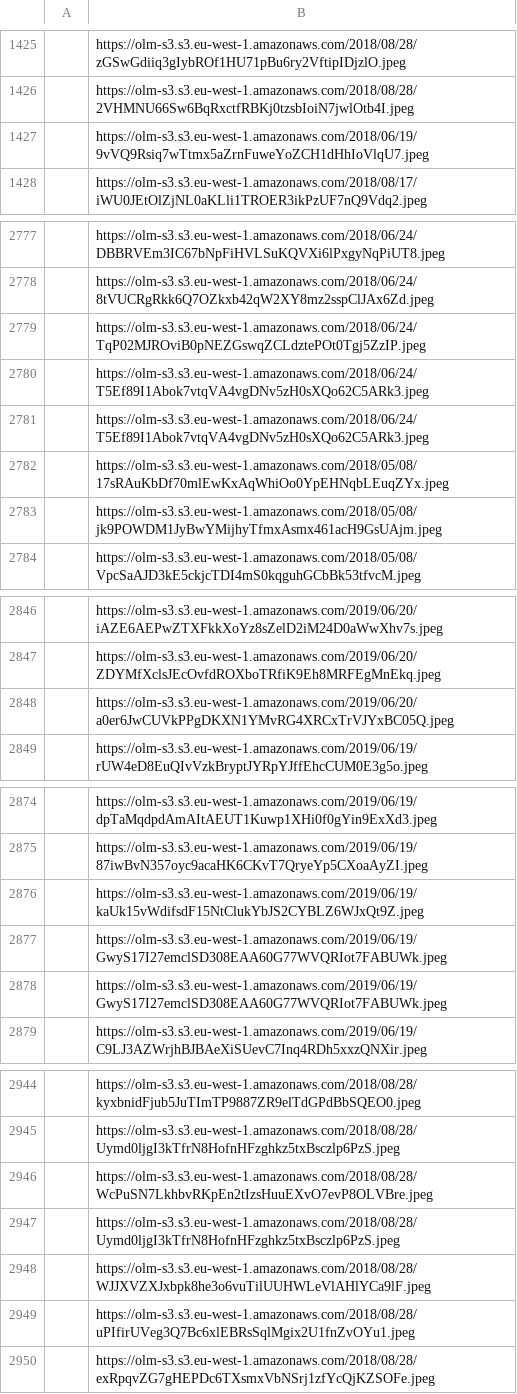
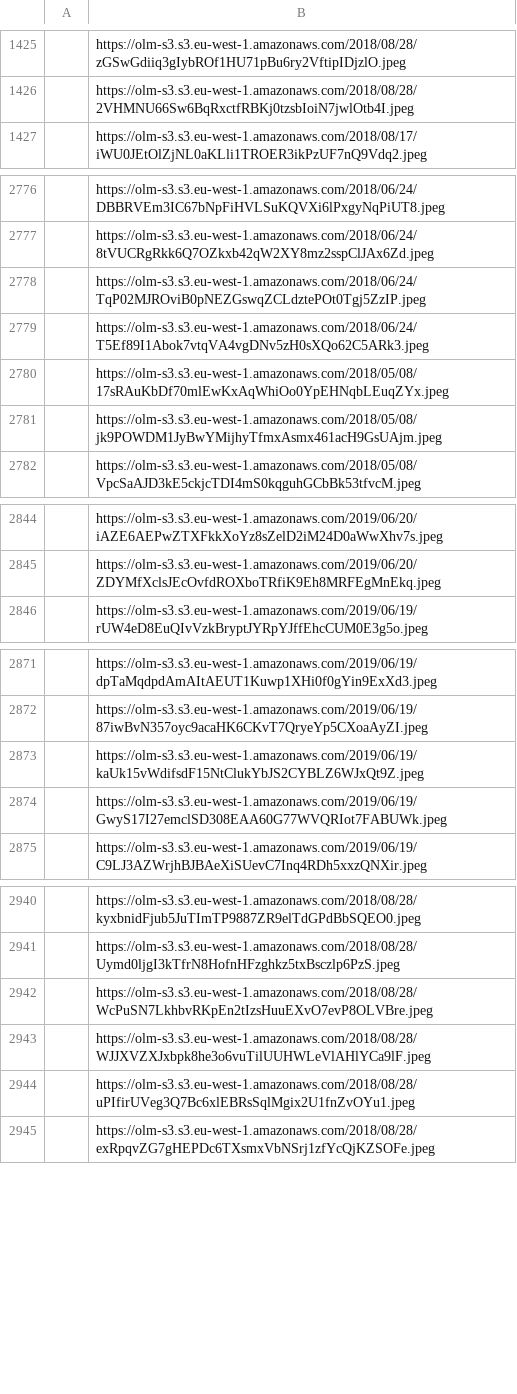
Before and after one commit to pedropro/TACO, a CSV file: data/all_image_urls.csv, drawn as a sheet; only a part is shown, gaps mark what is left out; the diff names each change by its address in the sheet, - before the commit and + after, or states it on an @@ line.

Commit message:
Removing one duplicate

```diff
--- a/data/all_image_urls.csv
+++ b/data/all_image_urls.csv
-row 1427:  | https://olm-s3.s3.eu-west-1.amazonaws.com/2018/06/19/9vVQ9Rsiq7wTtmx5aZrnFuweYoZCH1dHhIoVlqU7.jpeg
-row 2781:  | https://olm-s3.s3.eu-west-1.amazonaws.com/2018/06/24/T5Ef89I1Abok7vtqVA4vgDNv5zH0sXQo62C5ARk3.jpeg
-row 2848:  | https://olm-s3.s3.eu-west-1.amazonaws.com/2019/06/20/a0er6JwCUVkPPgDKXN1YMvRG4XRCxTrVJYxBC05Q.jpeg
-row 2878:  | https://olm-s3.s3.eu-west-1.amazonaws.com/2019/06/19/GwyS17I27emclSD308EAA60G77WVQRIot7FABUWk.jpeg
-row 2947:  | https://olm-s3.s3.eu-west-1.amazonaws.com/2018/08/28/Uymd0ljgI3kTfrN8HofnHFzghkz5txBsczlp6PzS.jpeg
```
